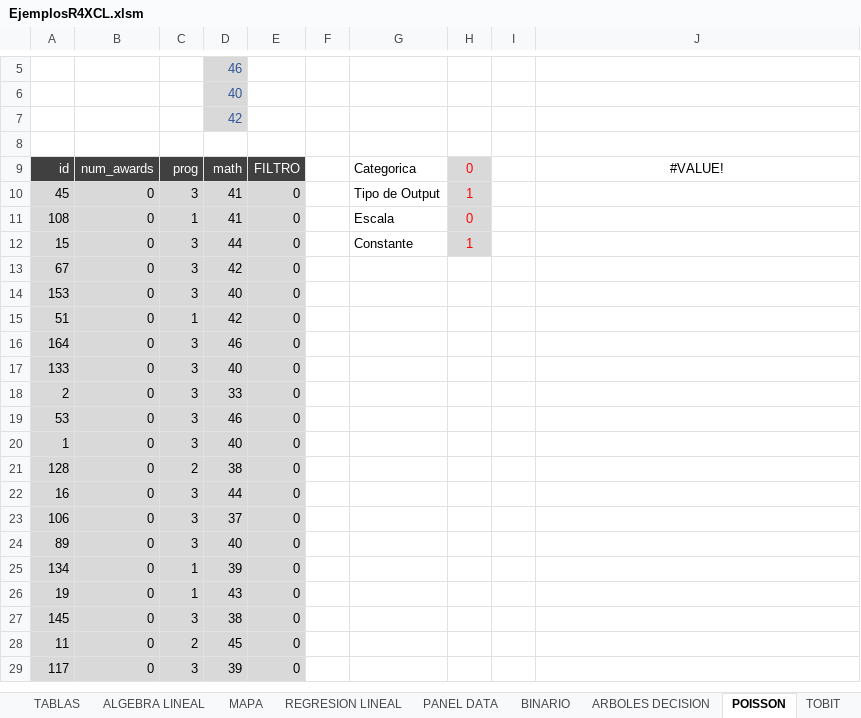
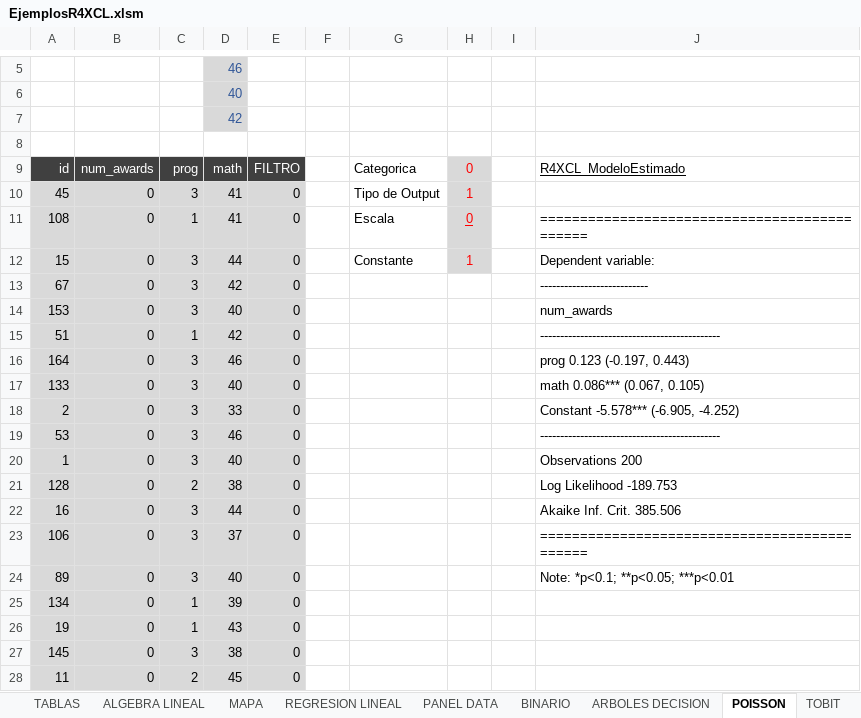
Before and after one commit to mbonillacr/R4XCL, an Excel workbook: EJEMPLOS/EjemplosR4XCL.xlsm, sheet POISSON, drawn as a sheet; only a part is shown, gaps mark what is left out; the shorter side is filled out with more unchanged rows; values as stored, in another font and other column widths than the file's, no borders; the diff names each change by its address in the sheet, - before the commit and + after, or states it on an @@ line.

```diff
--- a/EJEMPLOS/EjemplosR4XCL.xlsm (sheet POISSON)
+++ b/EJEMPLOS/EjemplosR4XCL.xlsm (sheet POISSON)
-J9: #VALUE!
+J9: R4XCL_ModeloEstimado
@@ J9 underline: off → on, alignment: center → left @@
-H11 underline: off
+H11 underline: on
-J11: (empty)
+J11: =============================================
-J12: (empty)
+J12: Dependent variable:
-J13: (empty)
+J13: ---------------------------
-J14: (empty)
+J14: num_awards
-J15: (empty)
+J15: ---------------------------------------------
-J16: (empty)
+J16: prog 0.123 (-0.197, 0.443)
-J17: (empty)
+J17: math 0.086*** (0.067, 0.105)
-J18: (empty)
+J18: Constant -5.578*** (-6.905, -4.252)
-J19: (empty)
+J19: ---------------------------------------------
-J20: (empty)
+J20: Observations 200
-J21: (empty)
+J21: Log Likelihood -189.753
-J22: (empty)
+J22: Akaike Inf. Crit. 385.506
-J23: (empty)
+J23: =============================================
-J24: (empty)
+J24: Note: *p<0.1; **p<0.05; ***p<0.01
```
Also changed, not shown: sheet PANEL DATA, sheet TOBIT, sheet REGRESION LINEAL, sheet UTILITARIOS, sheet BINARIO, sheet ARBOLES DECISION, 2 more sheets, formulas that keep their value, charts or pictures, 49 other files.
